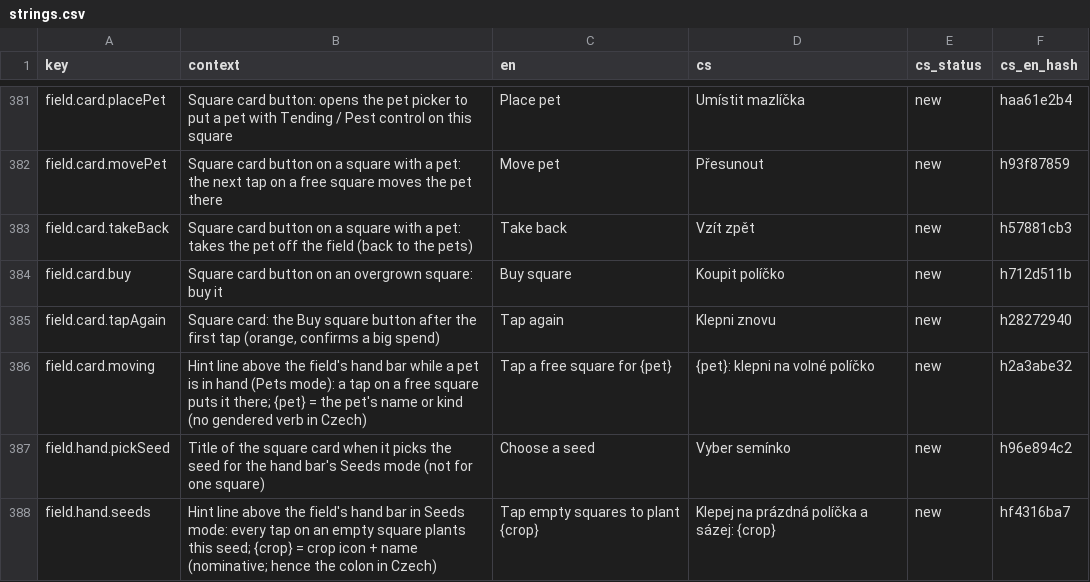
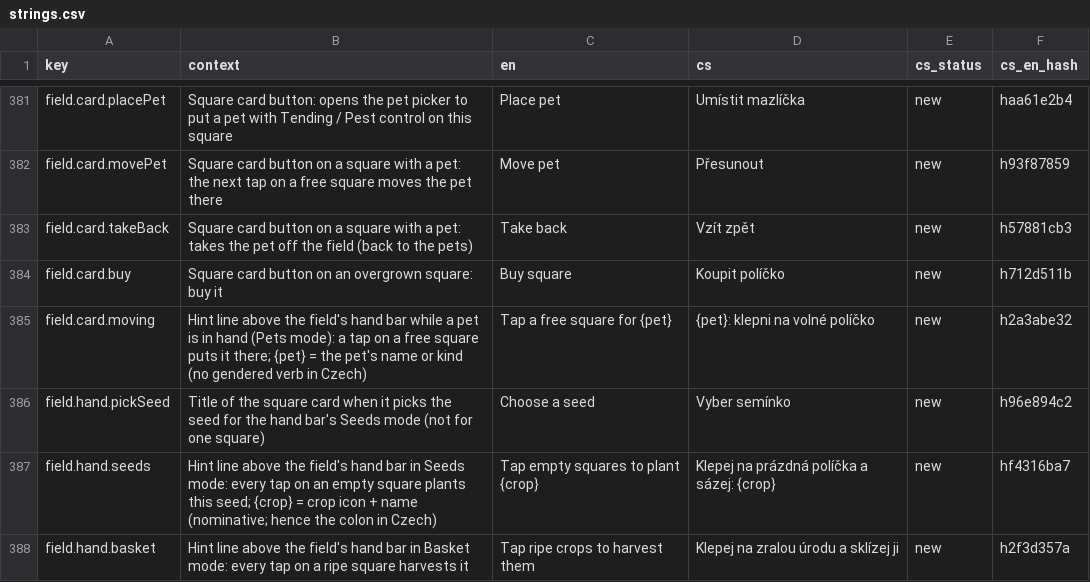
Before and after one commit to ales-re-sources/Pawvest, a CSV file: localization/strings.csv, drawn as a sheet; only a part is shown, gaps mark what is left out; the shorter side is filled out with more unchanged rows.

```diff
--- a/localization/strings.csv
+++ b/localization/strings.csv
@@ -387,3 +387,2 @@ field.card.takeBack,Square card button on a square with a pet: takes the pet off
 field.card.buy,Square card button on an overgrown square: buy it,Buy square,Koupit políčko,new,h712d511b
-field.card.tapAgain,"Square card: the Buy square button after the first tap (orange, confirms a big spend)",Tap again,Klepni znovu,new,h28272940
 field.card.moving,Hint line above the field's hand bar while a pet is in hand (Pets mode): a tap on a free square puts it there; {pet} = the pet's name or kind (no gendered verb in Czech),Tap a free square for {pet},{pet}: klepni na volné políčko,new,h2a3abe32
```
Also changed, not shown: 36 other files.
